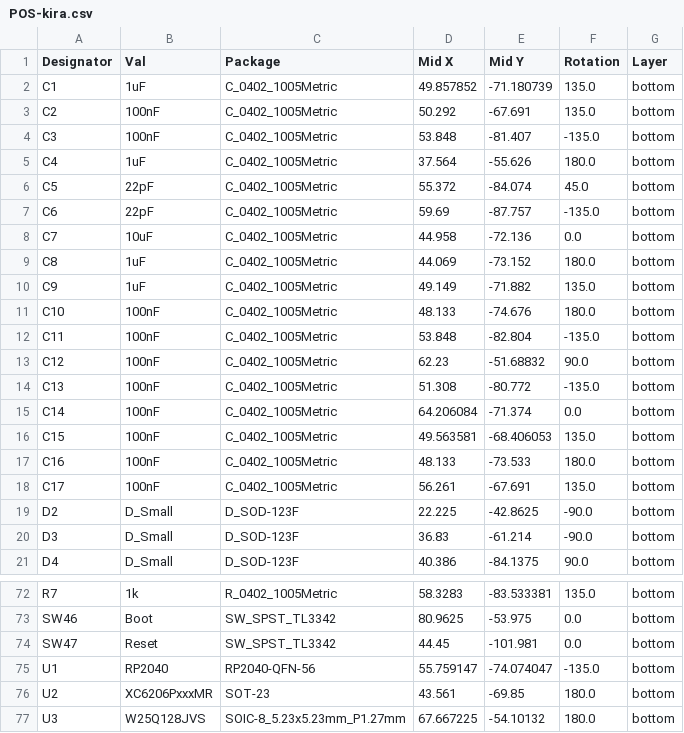
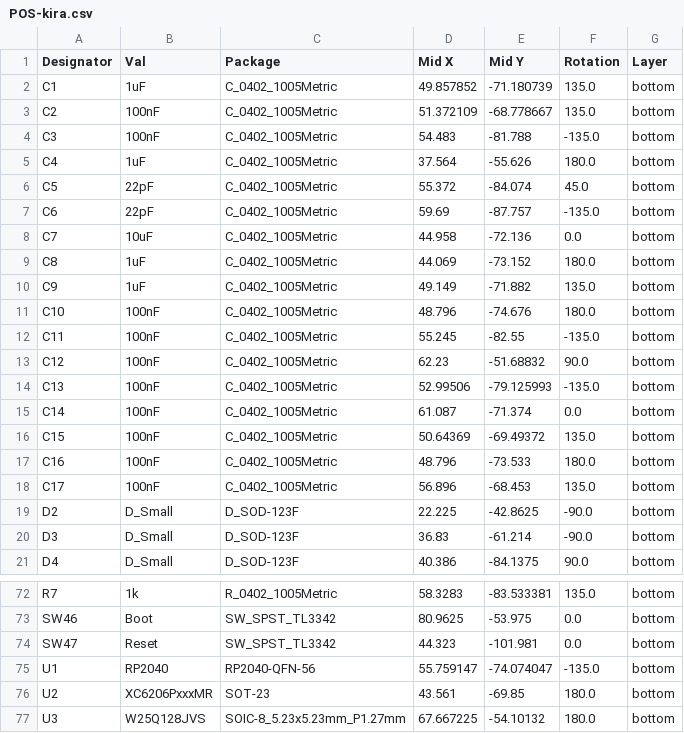
Before and after one commit to calvin-mcd/kira, a CSV file: Production/POS-kira.csv, drawn as a sheet; only a part is shown, gaps mark what is left out.

Commit message:
production files

```diff
--- a/Production/POS-kira.csv
+++ b/Production/POS-kira.csv
@@ -2,4 +2,4 @@ Designator,Val,Package,Mid X,Mid Y,Rotation,Layer
 C1,1uF,C_0402_1005Metric,49.857852,-71.180739,135.0,bottom
-C2,100nF,C_0402_1005Metric,50.292,-67.691,135.0,bottom
-C3,100nF,C_0402_1005Metric,53.848,-81.407,-135.0,bottom
+C2,100nF,C_0402_1005Metric,51.372109,-68.778667,135.0,bottom
+C3,100nF,C_0402_1005Metric,54.483,-81.788,-135.0,bottom
 C4,1uF,C_0402_1005Metric,37.564,-55.626,180.0,bottom
@@ -10,10 +10,10 @@ C8,1uF,C_0402_1005Metric,44.069,-73.152,180.0,bottom
 C9,1uF,C_0402_1005Metric,49.149,-71.882,135.0,bottom
-C10,100nF,C_0402_1005Metric,48.133,-74.676,180.0,bottom
-C11,100nF,C_0402_1005Metric,53.848,-82.804,-135.0,bottom
+C10,100nF,C_0402_1005Metric,48.796,-74.676,180.0,bottom
+C11,100nF,C_0402_1005Metric,55.245,-82.55,-135.0,bottom
 C12,100nF,C_0402_1005Metric,62.23,-51.68832,90.0,bottom
-C13,100nF,C_0402_1005Metric,51.308,-80.772,-135.0,bottom
-C14,100nF,C_0402_1005Metric,64.206084,-71.374,0.0,bottom
-C15,100nF,C_0402_1005Metric,49.563581,-68.406053,135.0,bottom
-C16,100nF,C_0402_1005Metric,48.133,-73.533,180.0,bottom
-C17,100nF,C_0402_1005Metric,56.261,-67.691,135.0,bottom
+C13,100nF,C_0402_1005Metric,52.99506,-79.125993,-135.0,bottom
+C14,100nF,C_0402_1005Metric,61.087,-71.374,0.0,bottom
+C15,100nF,C_0402_1005Metric,50.64369,-69.49372,135.0,bottom
+C16,100nF,C_0402_1005Metric,48.796,-73.533,180.0,bottom
+C17,100nF,C_0402_1005Metric,56.896,-68.453,135.0,bottom
 D2,D_Small,D_SOD-123F,22.225,-42.8625,-90.0,bottom
@@ -73,3 +73,3 @@ R7,1k,R_0402_1005Metric,58.3283,-83.533381,135.0,bottom
 SW46,Boot,SW_SPST_TL3342,80.9625,-53.975,0.0,bottom
-SW47,Reset,SW_SPST_TL3342,44.45,-101.981,0.0,bottom
+SW47,Reset,SW_SPST_TL3342,44.323,-101.981,0.0,bottom
 U1,RP2040,RP2040-QFN-56,55.759147,-74.074047,-135.0,bottom
```
Also changed, not shown: jlcpcb/assembly/POS-kira.csv, 40 other files.
